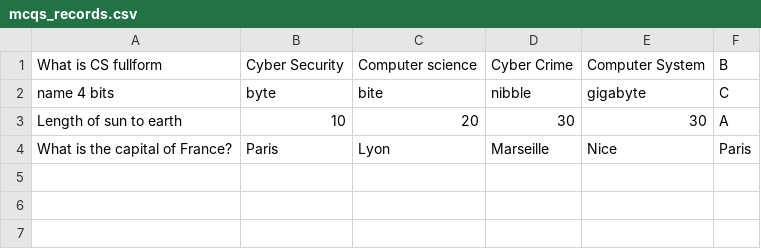
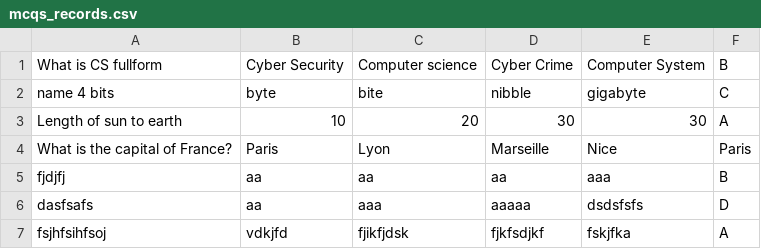
Before and after one commit to prasanga14/student-management-system, a CSV file: mcqs_records.csv, drawn as a sheet; the diff names each change by its address in the sheet, - before the commit and + after, or states it on an @@ line.

```diff
--- a/mcqs_records.csv
+++ b/mcqs_records.csv
+row 5: fjdjfj | aa | aa | aa | aaa | B
+row 6: dasfsafs | aa | aaa | aaaaa | dsdsfsfs | D
+row 7: fsjhfsihfsoj | vdkjfd | fjikfjdsk | fjkfsdjkf | fskjfka | A
```
Also changed, not shown: student_reports.csv, students.csv, 7 other files.
